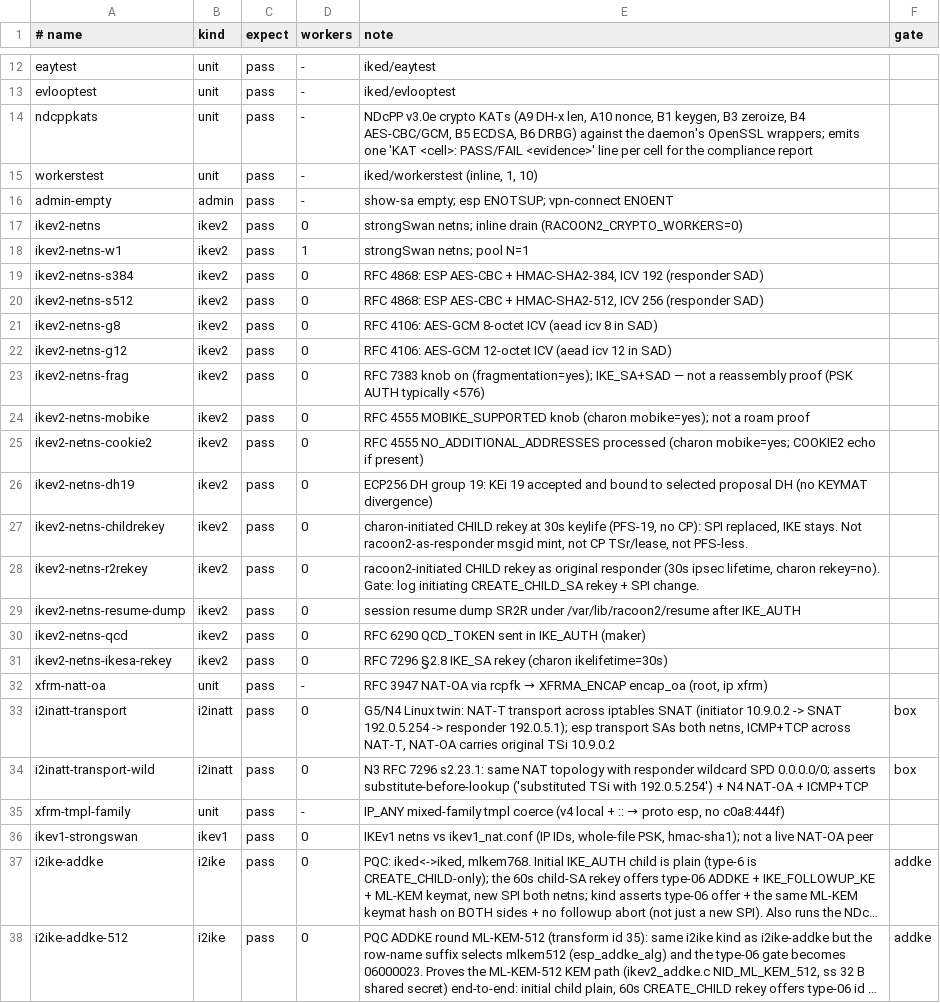
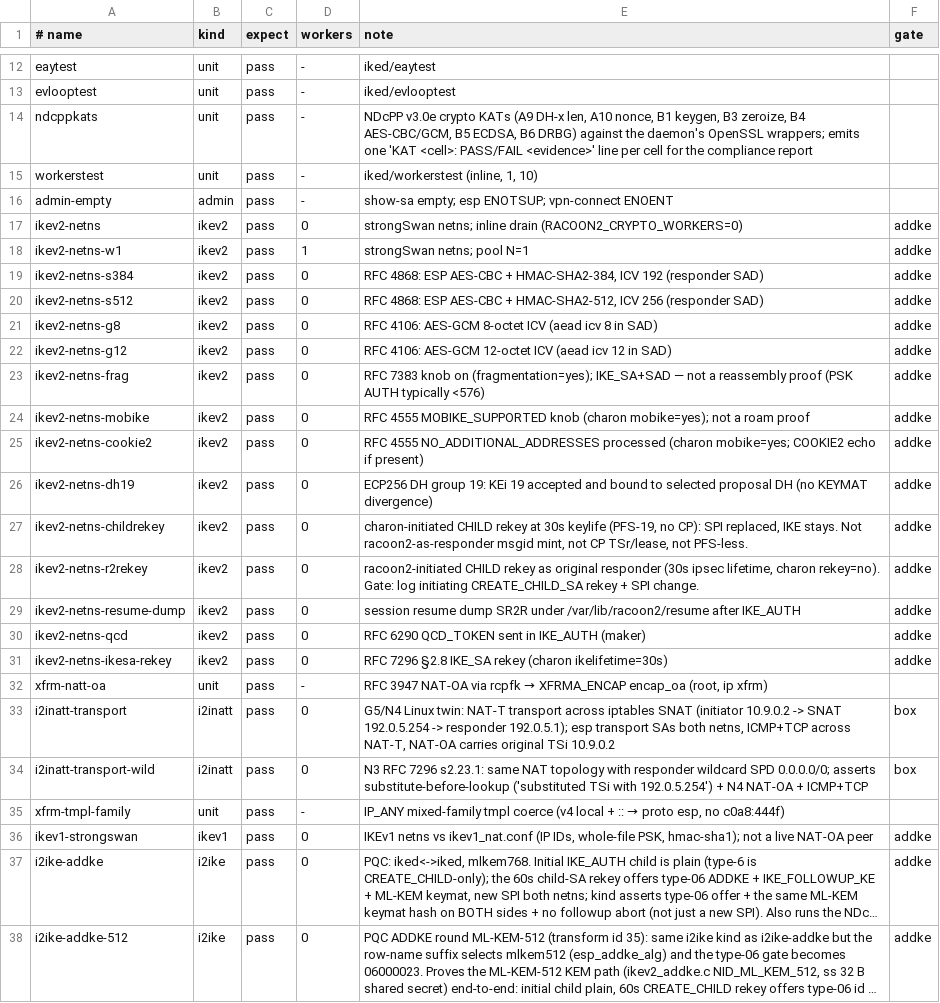
Before and after one commit to derekm/racoon2, a TSV file: samples/linux-matrix/cases.tsv, drawn as a sheet; only a part is shown, gaps mark what is left out; long unchanged cells end in …; the diff names each change by its address in the sheet, - before the commit and + after, or states it on an @@ line.

Commit message:
matrix: gate the 16 strongSwan netns rows addke (Fedora-only in CI)
The ikev2-netns-* family and ikev1-strongswan fail on the Ubuntu host
matrix (runner netns/XFRM limitation - no GCM SAD installs) but pass on the
Fedora 44 PQC matrix and the box.  gate=addke is the existing per-dist
discriminator (R2_ADDKE=yes only on Fedora + box, absent on Ubuntu/
OpenSSL 3.0), so these 16 rows now run on Fedora CI and the box but are
skipped on Ubuntu - same pattern the i2iv6-esp rows already use to stay
CI-admitted via the Fedora matrix only.

Verified: all 16 rows gate=addke; Fedora run 37686694818 already ran them
to completion (no netns FAIL there, only admin-empty).

```diff
--- a/samples/linux-matrix/cases.tsv
+++ b/samples/linux-matrix/cases.tsv
-F17:F31 (gate): (empty)
+F17:F31 (gate): addke
-F36 (gate): (empty)
+F36 (gate): addke
```
